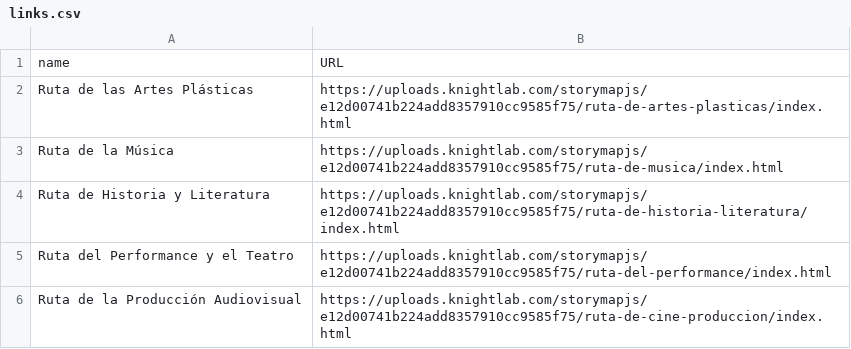
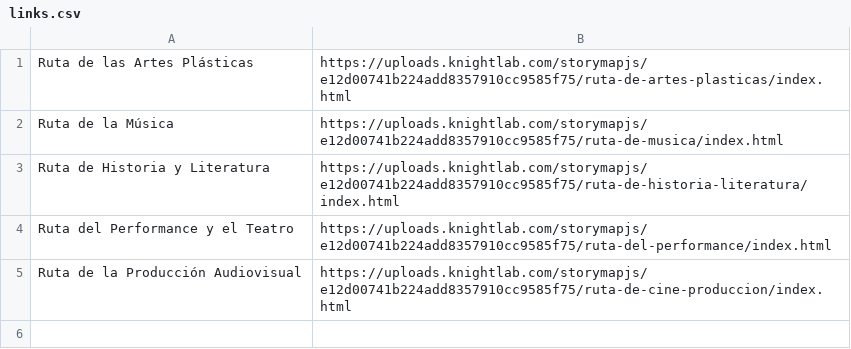
Before and after one commit to somoscangrejos/CalleLoiza-dropdown, a CSV file: links.csv, drawn as a sheet.

Commit message:
Update links.csv

```diff
--- a/links.csv
+++ b/links.csv
@@ -1,2 +1 @@
-name,URL
 Ruta de las Artes Plásticas,https://uploads.knightlab.com/storymapjs/e12d00741b224add8357910cc9585f75/ruta-de-artes-plasticas/index.html
```
